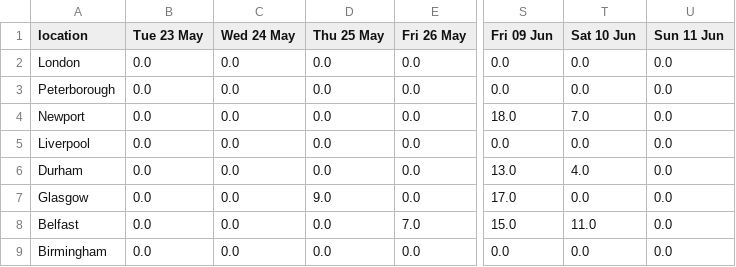
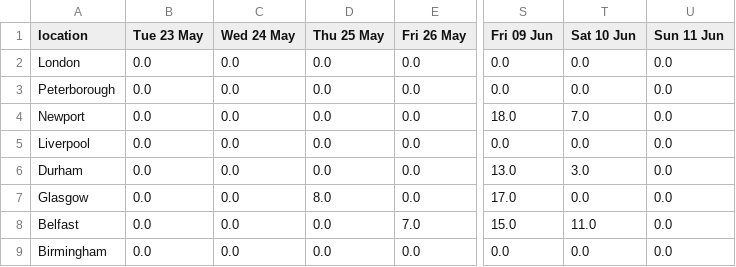
Before and after one commit to mshodge/youshallnotpassport, a CSV file: data/fast_track_appointments_cal.csv, drawn as a sheet; only a part is shown, gaps mark what is left out; the diff names each change by its address in the sheet, - before the commit and + after, or states it on an @@ line.

Commit message:
updating fast track appointment cal data

```diff
--- a/data/fast_track_appointments_cal.csv
+++ b/data/fast_track_appointments_cal.csv
-T6 (Sat 10 Jun): 4.0
+T6 (Sat 10 Jun): 3.0
-D7 (Thu 25 May): 9.0
+D7 (Thu 25 May): 8.0
```
